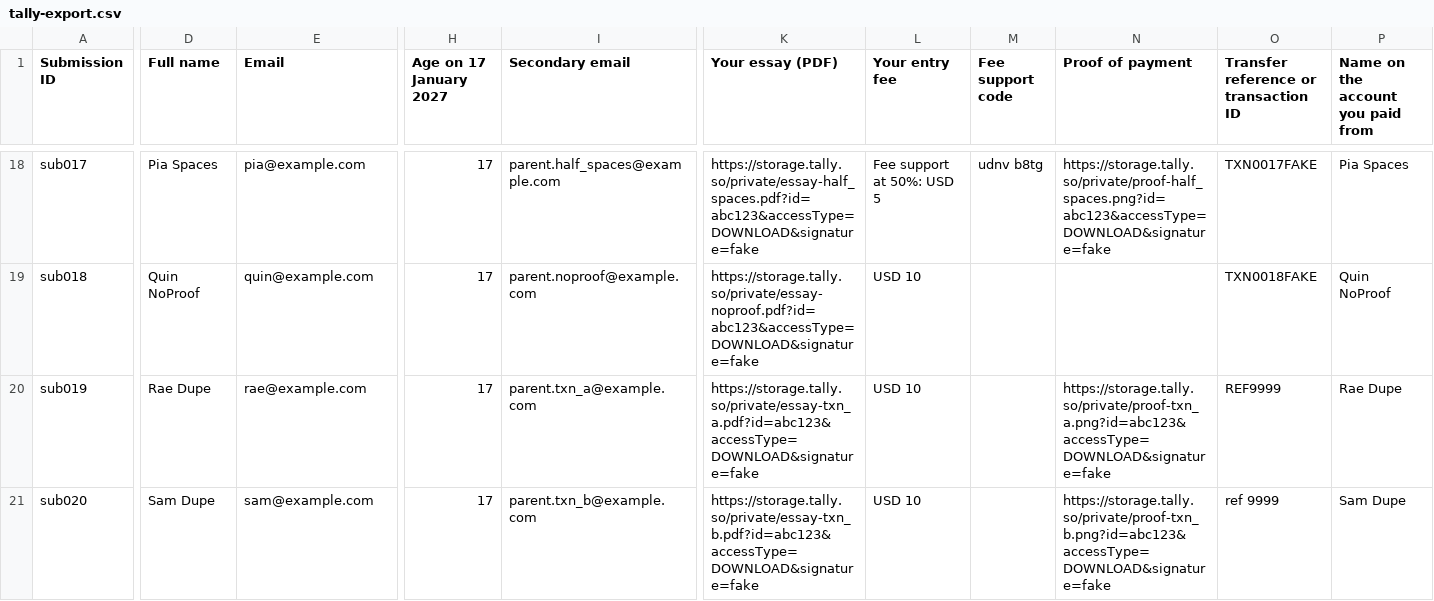
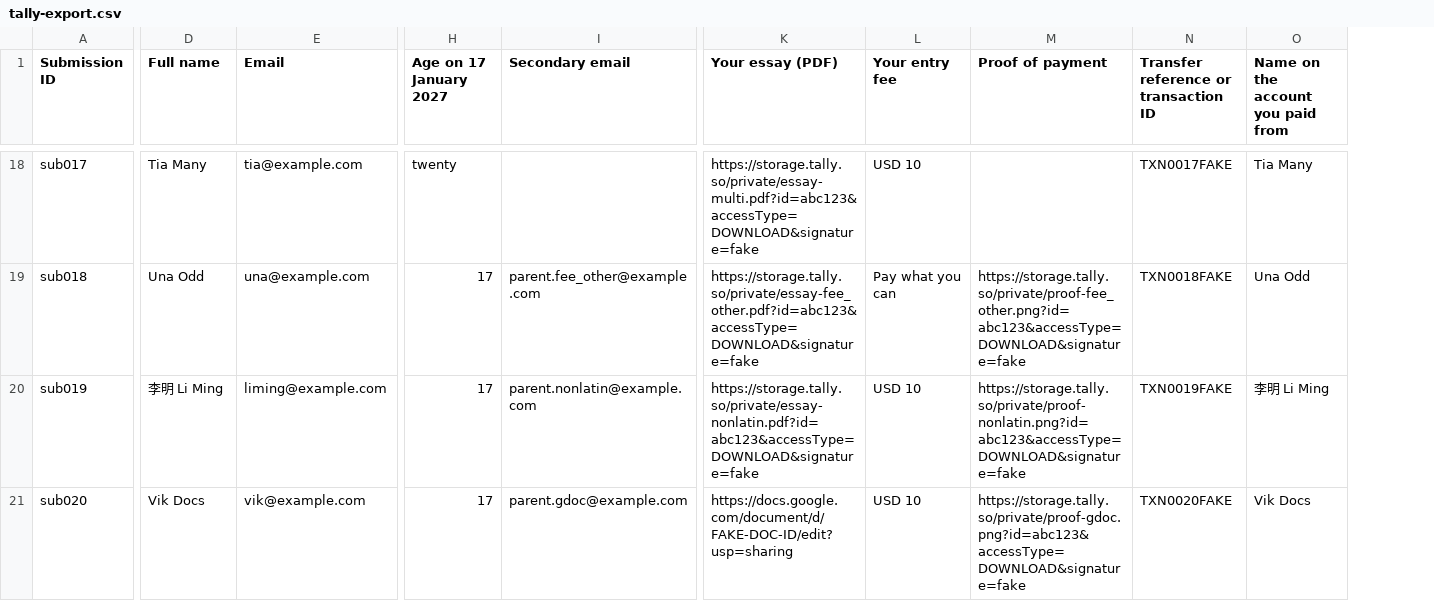
Before and after one commit to blueslick/Pharos, a CSV file: tools/entry-admin/sample/tally-export.csv, drawn as a sheet; only a part is shown, gaps mark what is left out; removed rows and columns are numbered as before the commit, all else as after; the diff covers the shown part only; the diff names each change by its address in the sheet, - before the commit and + after, or states it on an @@ line.

```diff
--- a/tools/entry-admin/sample/tally-export.csv
+++ b/tools/entry-admin/sample/tally-export.csv
-column M (Fee support code), row 18: udnv b8tg
-D18 (Full name): Pia Spaces
+D18 (Full name): Tia Many
-E18 (Email): pia@example.com
+E18 (Email): tia@example.com
-H18 (Age on 17 January 2027): 17
+H18 (Age on 17 January 2027): twenty
-I18 (Secondary email): parent.half_spaces@example.com
+I18 (Secondary email): (empty)
-K18 (Your essay (PDF)): https://storage.tally.so/private/essay-half_spaces.pdf?id=abc123&accessType=DOWNLOAD&signature=fake
+K18 (Your essay (PDF)): https://storage.tally.so/private/essay-multi.pdf?id=abc123&accessType=DOWNLOAD&signature=fake
-L18 (Your entry fee): Fee support at 50%: USD 5
+L18 (Your entry fee): USD 10
-M18 (Proof of payment): https://storage.tally.so/private/proof-half_spaces.png?id=abc123&accessType=DOWNLOAD&signature=fake
+M18 (Proof of payment): (empty)
-O18: Pia Spaces
+O18: Tia Many
-D19 (Full name): Quin NoProof
+D19 (Full name): Una Odd
-E19 (Email): quin@example.com
+E19 (Email): una@example.com
-I19 (Secondary email): parent.noproof@example.com
+I19 (Secondary email): parent.fee_other@example.com
-K19 (Your essay (PDF)): https://storage.tally.so/private/essay-noproof.pdf?id=abc123&accessType=DOWNLOAD&signature=fake
+K19 (Your essay (PDF)): https://storage.tally.so/private/essay-fee_other.pdf?id=abc123&accessType=DOWNLOAD&signature=fake
-L19 (Your entry fee): USD 10
+L19 (Your entry fee): Pay what you can
-M19 (Proof of payment): (empty)
+M19 (Proof of payment): https://storage.tally.so/private/proof-fee_other.png?id=abc123&accessType=DOWNLOAD&signature=fake
-O19: Quin NoProof
+O19: Una Odd
-D20 (Full name): Rae Dupe
+D20 (Full name): 李明 Li Ming
-E20 (Email): rae@example.com
+E20 (Email): liming@example.com
-I20 (Secondary email): parent.txn_a@example.com
+I20 (Secondary email): parent.nonlatin@example.com
-K20 (Your essay (PDF)): https://storage.tally.so/private/essay-txn_a.pdf?id=abc123&accessType=DOWNLOAD&signature=fake
+K20 (Your essay (PDF)): https://storage.tally.so/private/essay-nonlatin.pdf?id=abc123&accessType=DOWNLOAD&signature=fake
-M20 (Proof of payment): https://storage.tally.so/private/proof-txn_a.png?id=abc123&accessType=DOWNLOAD&signature=fake
+M20 (Proof of payment): https://storage.tally.so/private/proof-nonlatin.png?id=abc123&accessType=DOWNLOAD&signature=fake
-N20: REF9999
+N20: TXN0019FAKE
-O20: Rae Dupe
+O20: 李明 Li Ming
-D21 (Full name): Sam Dupe
+D21 (Full name): Vik Docs
-E21 (Email): sam@example.com
+E21 (Email): vik@example.com
-I21 (Secondary email): parent.txn_b@example.com
+I21 (Secondary email): parent.gdoc@example.com
-K21 (Your essay (PDF)): https://storage.tally.so/private/essay-txn_b.pdf?id=abc123&accessType=DOWNLOAD&signature=fake
+K21 (Your essay (PDF)): https://docs.google.com/document/d/FAKE-DOC-ID/edit?usp=sharing
-M21 (Proof of payment): https://storage.tally.so/private/proof-txn_b.png?id=abc123&accessType=DOWNLOAD&signature=fake
+M21 (Proof of payment): https://storage.tally.so/private/proof-gdoc.png?id=abc123&accessType=DOWNLOAD&signature=fake
-N21: ref 9999
+N21: TXN0020FAKE
-O21: Sam Dupe
+O21: Vik Docs
```
Also changed, not shown: 4 removed rows and 102 edited cells elsewhere in this file, 46 other files.
